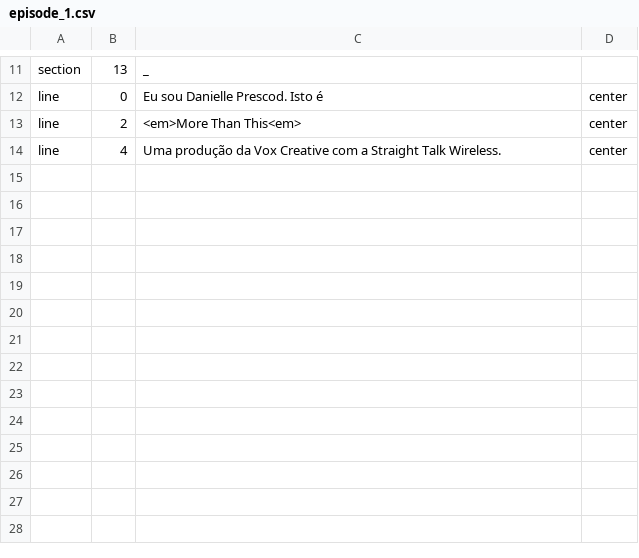
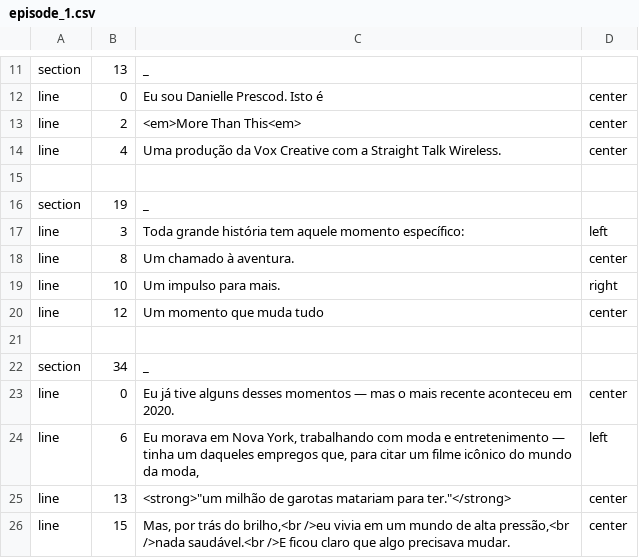
Before and after one commit to Jclavo/vox_media_clone, a CSV file: transcripts/episode_1.csv, drawn as a sheet; only a part is shown, gaps mark what is left out; the diff names each change by its address in the sheet, - before the commit and + after, or states it on an @@ line.

Commit message:
[x]: add transcripts

```diff
--- a/transcripts/episode_1.csv
+++ b/transcripts/episode_1.csv
+row 15: (empty)
+row 16: section | 19 | _
+row 17: line | 3 | Toda grande história tem aquele momento específico: | left
+row 18: line | 8 | Um chamado à aventura. | center
+row 19: line | 10 | Um impulso para mais. | right
+row 20: line | 12 | Um momento que muda tudo | center
+row 21: (empty)
+row 22: section | 34 | _
+row 23: line | 0 | Eu já tive alguns desses momentos — mas o mais recente aconteceu em 2020. | center
+row 24: line | 6 | Eu morava em Nova York, trabalhando com moda e entretenimento — tinha um daqueles empregos que, para citar um filme icônico do mundo da moda, | left
+row 25: line | 13 | <strong>"um milhão de garotas matariam para ter."</strong> | center
+row 26: line | 15 | Mas, por trás do brilho,<br />eu vivia em um mundo de alta pressão,<br />nada saudável.<br />E ficou claro que algo precisava mudar. | center
```
